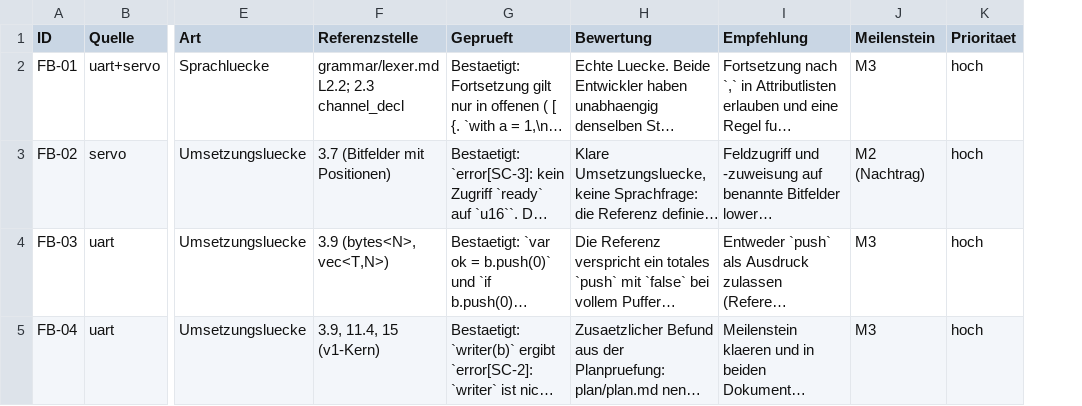
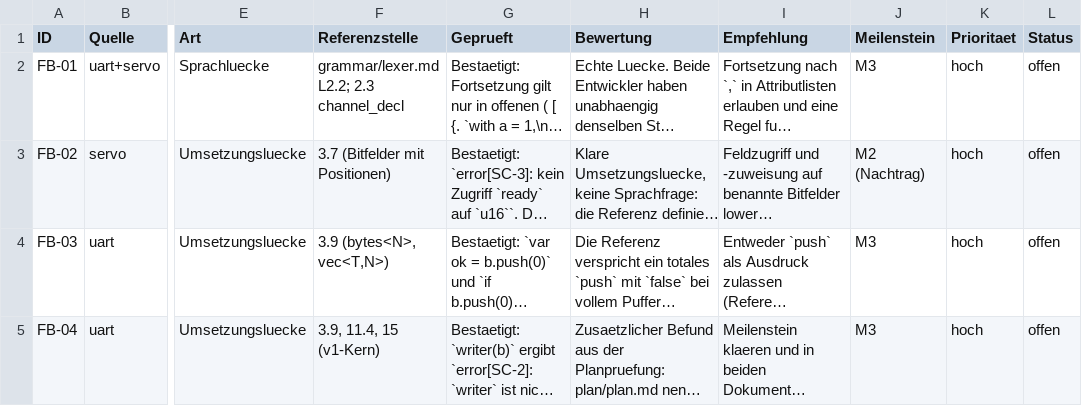
Before and after one commit to mannomannX/takt, a CSV file: plan/feedback.csv, drawn as a sheet; only a part is shown, gaps mark what is left out; long unchanged cells end in …; the diff covers the shown part only; the diff names each change by its address in the sheet, - before the commit and + after, or states it on an @@ line.

```diff
--- a/plan/feedback.csv
+++ b/plan/feedback.csv
+column L (Status), rows 2-5: all offen
```
Also changed, not shown: 4 edited cells elsewhere in this file, 4 other files.
